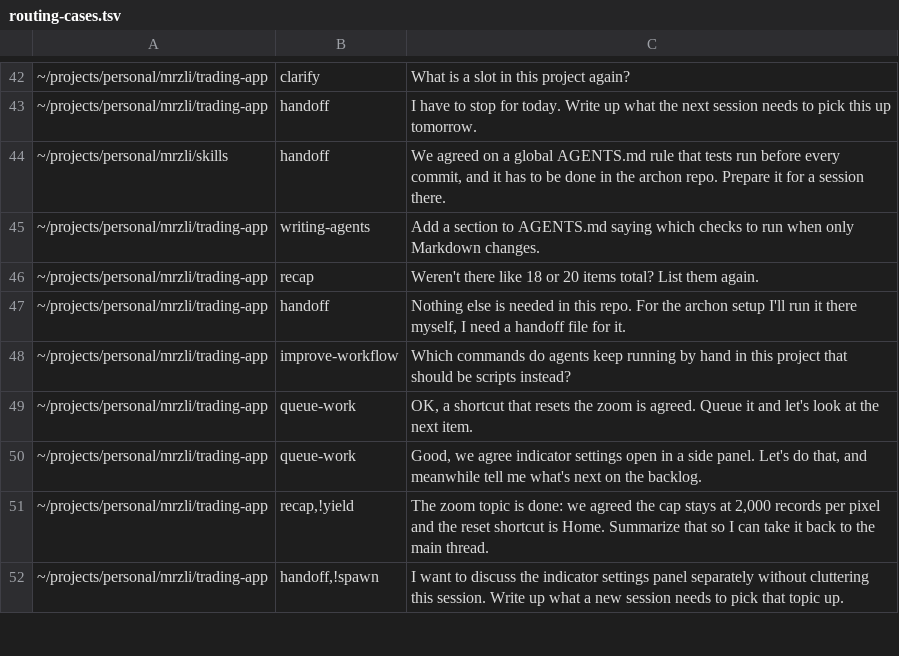
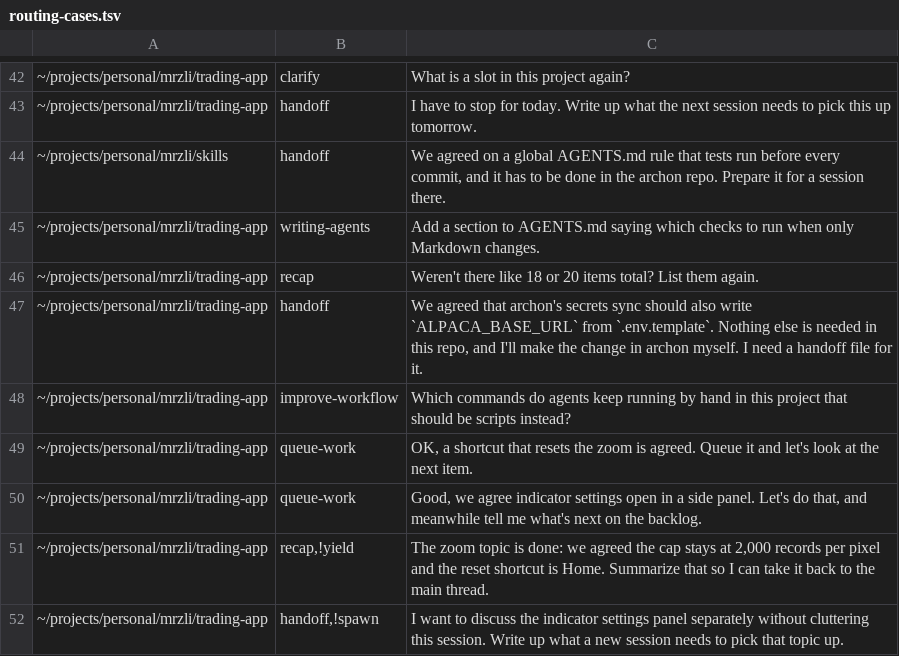
Before and after one commit to mrzli/skills, a TSV file: .scratch/skills/routing-cases.tsv, drawn as a sheet; only a part is shown, gaps mark what is left out.

```diff
--- a/.scratch/skills/routing-cases.tsv
+++ b/.scratch/skills/routing-cases.tsv
@@ -46,3 +46,3 @@
 ~/projects/personal/mrzli/trading-app	recap	Weren't there like 18 or 20 items total? List them again.
-~/projects/personal/mrzli/trading-app	handoff	Nothing else is needed in this repo. For the archon setup I'll run it there myself, I need a handoff file for it.
+~/projects/personal/mrzli/trading-app	handoff	We agreed that archon's secrets sync should also write `ALPACA_BASE_URL` from `.env.template`. Nothing else is needed in this repo, and I'll make the change in archon myself. I need a handoff file for it.
 ~/projects/personal/mrzli/trading-app	improve-workflow	Which commands do agents keep running by hand in this project that should be scripts instead?
```
Also changed, not shown: 1 other file.
